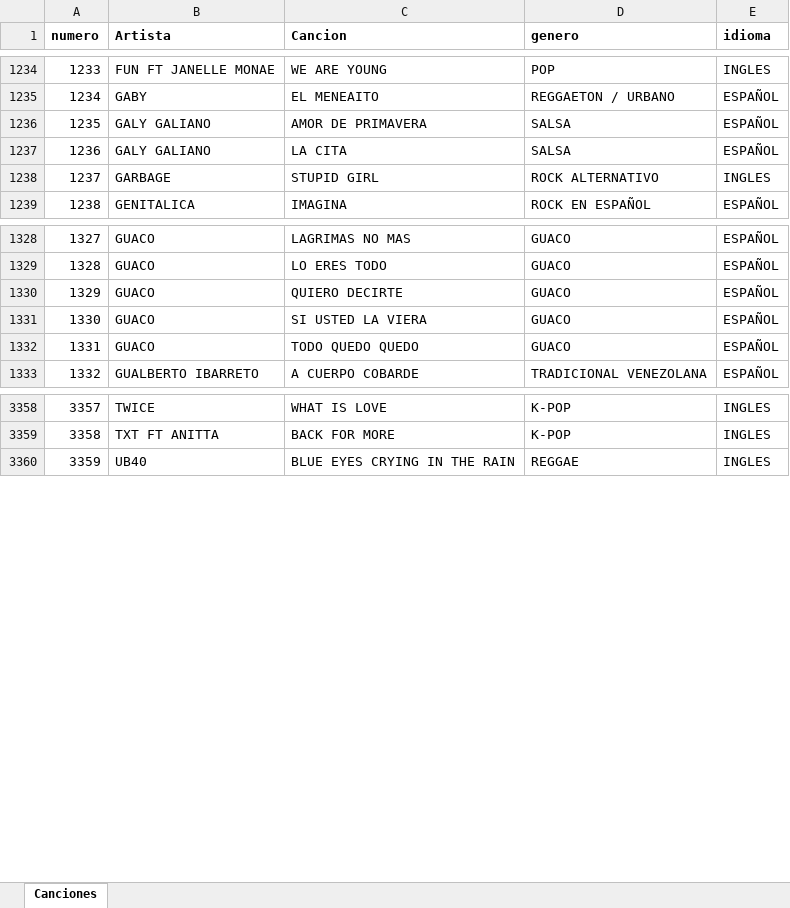
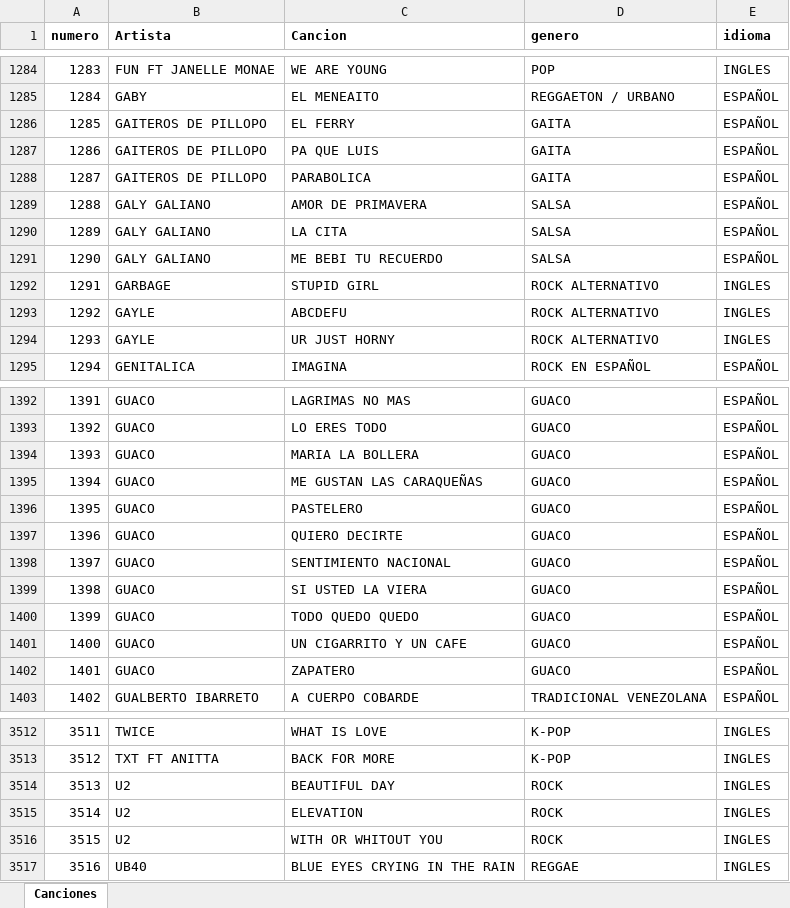
Before and after one commit to javiweb23-dev/karaoke-sala-privada, an Excel workbook: plantillacanciones.xlsx, sheet Canciones, drawn as a sheet; only a part is shown, gaps mark what is left out; values as stored, in another font and other column widths than the file's, no borders; the diff covers the shown part only; the diff names each change by its address in the sheet, - before the commit and + after, or states it on an @@ line.

```diff
--- a/plantillacanciones.xlsx (sheet Canciones)
+++ b/plantillacanciones.xlsx (sheet Canciones)
@@ column A (numero) renumbered from row 163 down @@
+row 1286: 1285 | GAITEROS DE PILLOPO | EL FERRY | GAITA | ESPAÑOL
+row 1287: 1286 | GAITEROS DE PILLOPO | PA QUE LUIS | GAITA | ESPAÑOL
+row 1288: 1287 | GAITEROS DE PILLOPO | PARABOLICA | GAITA | ESPAÑOL
+row 1291: 1290 | GALY GALIANO | ME BEBI TU RECUERDO | SALSA | ESPAÑOL
+row 1293: 1292 | GAYLE | ABCDEFU | ROCK ALTERNATIVO | INGLES
+row 1294: 1293 | GAYLE | UR JUST HORNY | ROCK ALTERNATIVO | INGLES
+row 1394: 1393 | GUACO | MARIA LA BOLLERA | GUACO | ESPAÑOL
+row 1395: 1394 | GUACO | ME GUSTAN LAS CARAQUEÑAS | GUACO | ESPAÑOL
+row 1396: 1395 | GUACO | PASTELERO | GUACO | ESPAÑOL
+row 1398: 1397 | GUACO | SENTIMIENTO NACIONAL | GUACO | ESPAÑOL
+row 1401: 1400 | GUACO | UN CIGARRITO Y UN CAFE | GUACO | ESPAÑOL
+row 1402: 1401 | GUACO | ZAPATERO | GUACO | ESPAÑOL
+row 3514: 3513 | U2 | BEAUTIFUL DAY | ROCK | INGLES
+row 3515: 3514 | U2 | ELEVATION | ROCK | INGLES
+row 3516: 3515 | U2 | WITH OR WHITOUT YOU | ROCK | INGLES
```
Also changed, not shown: 146 added rows, 2 removed rows and 1 edited cell elsewhere in this sheet.
